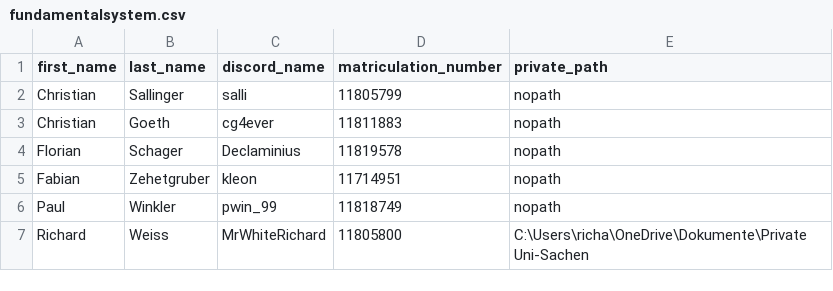
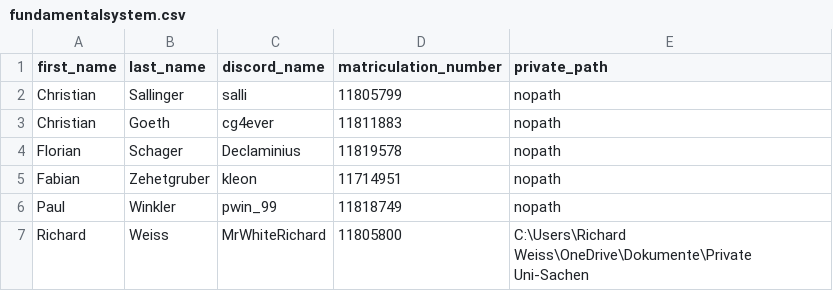
Before and after one commit to MrWhiteRichard/Fundament-Mathematik, a CSV file: fundamentalsystem.csv, drawn as a sheet.

Commit message:
fundamentalsystem.csv: Update

```diff
--- a/fundamentalsystem.csv
+++ b/fundamentalsystem.csv
@@ -6,2 +6,2 @@ Fabian,Zehetgruber,kleon,11714951,nopath
 Paul,Winkler,pwin_99,11818749,nopath
-Richard,Weiss,MrWhiteRichard,11805800,C:\Users\richa\OneDrive\Dokumente\Private Uni-Sachen
+Richard,Weiss,MrWhiteRichard,11805800,C:\Users\Richard Weiss\OneDrive\Dokumente\Private Uni-Sachen
```
